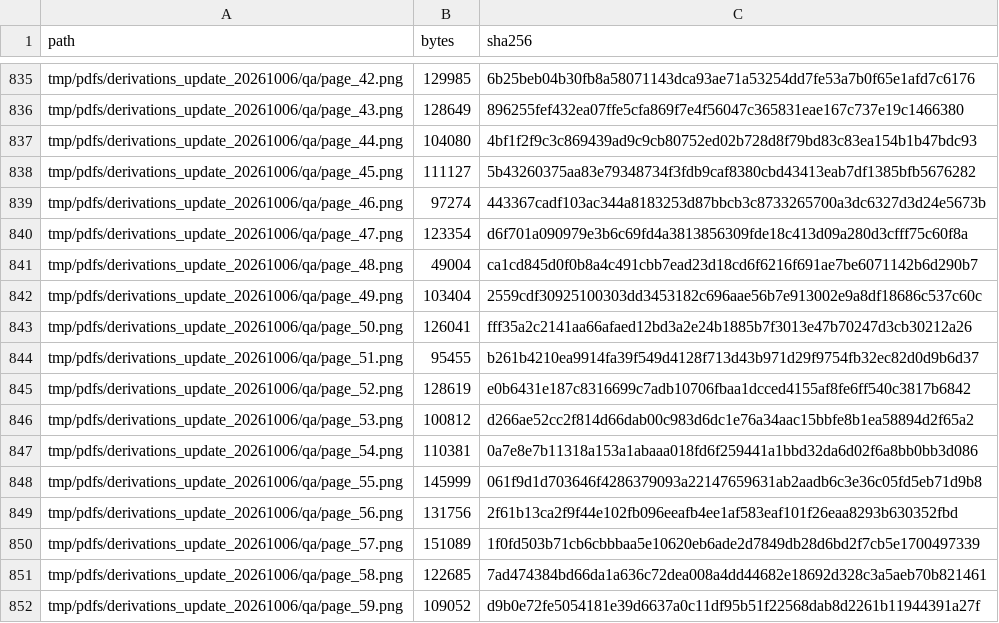
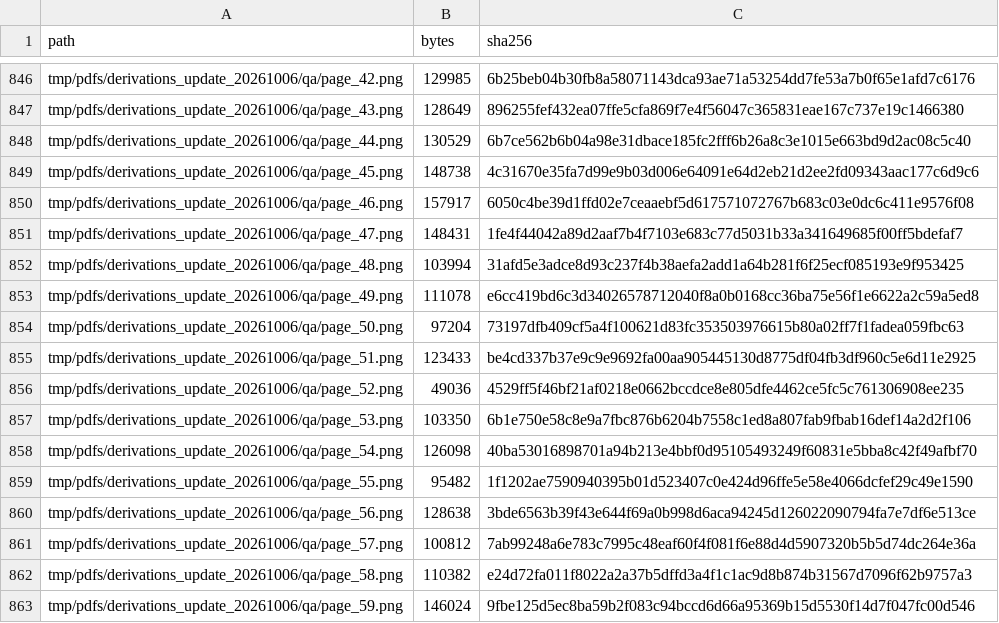
Before and after one commit to niluiuc/monosemanticity_experiment, a CSV file: upload_audit/included_files.csv, drawn as a sheet; only a part is shown, gaps mark what is left out; the diff covers the shown part only.

```diff
--- a/upload_audit/included_files.csv
+++ b/upload_audit/included_files.csv
@@ -836,17 +847,17 @@ tmp/pdfs/derivations_update_20261006/qa/page_42.png,129985,6b25beb04b30fb8a58071
 tmp/pdfs/derivations_update_20261006/qa/page_43.png,128649,896255fef432ea07ffe5cfa869f7e4f56047c365831eae167c737e19c1466380
-tmp/pdfs/derivations_update_20261006/qa/page_44.png,104080,4bf1f2f9c3c869439ad9c9cb80752ed02b728d8f79bd83c83ea154b1b47bdc93
-tmp/pdfs/derivations_update_20261006/qa/page_45.png,111127,5b43260375aa83e79348734f3fdb9caf8380cbd43413eab7df1385bfb5676282
-tmp/pdfs/derivations_update_20261006/qa/page_46.png,97274,443367cadf103ac344a8183253d87bbcb3c8733265700a3dc6327d3d24e5673b
-tmp/pdfs/derivations_update_20261006/qa/page_47.png,123354,d6f701a090979e3b6c69fd4a3813856309fde18c413d09a280d3cfff75c60f8a
-tmp/pdfs/derivations_update_20261006/qa/page_48.png,49004,ca1cd845d0f0b8a4c491cbb7ead23d18cd6f6216f691ae7be6071142b6d290b7
-tmp/pdfs/derivations_update_20261006/qa/page_49.png,103404,2559cdf30925100303dd3453182c696aae56b7e913002e9a8df18686c537c60c
-tmp/pdfs/derivations_update_20261006/qa/page_50.png,126041,fff35a2c2141aa66afaed12bd3a2e24b1885b7f3013e47b70247d3cb30212a26
-tmp/pdfs/derivations_update_20261006/qa/page_51.png,95455,b261b4210ea9914fa39f549d4128f713d43b971d29f9754fb32ec82d0d9b6d37
-tmp/pdfs/derivations_update_20261006/qa/page_52.png,128619,e0b6431e187c8316699c7adb10706fbaa1dcced4155af8fe6ff540c3817b6842
-tmp/pdfs/derivations_update_20261006/qa/page_53.png,100812,d266ae52cc2f814d66dab00c983d6dc1e76a34aac15bbfe8b1ea58894d2f65a2
-tmp/pdfs/derivations_update_20261006/qa/page_54.png,110381,0a7e8e7b11318a153a1abaaa018fd6f259441a1bbd32da6d02f6a8bb0bb3d086
-tmp/pdfs/derivations_update_20261006/qa/page_55.png,145999,061f9d1d703646f4286379093a22147659631ab2aadb6c3e36c05fd5eb71d9b8
-tmp/pdfs/derivations_update_20261006/qa/page_56.png,131756,2f61b13ca2f9f44e102fb096eeafb4ee1af583eaf101f26eaa8293b630352fbd
-tmp/pdfs/derivations_update_20261006/qa/page_57.png,151089,1f0fd503b71cb6cbbbaa5e10620eb6ade2d7849db28d6bd2f7cb5e1700497339
-tmp/pdfs/derivations_update_20261006/qa/page_58.png,122685,7ad474384bd66da1a636c72dea008a4dd44682e18692d328c3a5aeb70b821461
-tmp/pdfs/derivations_update_20261006/qa/page_59.png,109052,d9b0e72fe5054181e39d6637a0c11df95b51f22568dab8d2261b11944391a27f
+tmp/pdfs/derivations_update_20261006/qa/page_44.png,130529,6b7ce562b6b04a98e31dbace185fc2fff6b26a8c3e1015e663bd9d2ac08c5c40
+tmp/pdfs/derivations_update_20261006/qa/page_45.png,148738,4c31670e35fa7d99e9b03d006e64091e64d2eb21d2ee2fd09343aac177c6d9c6
+tmp/pdfs/derivations_update_20261006/qa/page_46.png,157917,6050c4be39d1ffd02e7ceaaebf5d617571072767b683c03e0dc6c411e9576f08
+tmp/pdfs/derivations_update_20261006/qa/page_47.png,148431,1fe4f44042a89d2aaf7b4f7103e683c77d5031b33a341649685f00ff5bdefaf7
+tmp/pdfs/derivations_update_20261006/qa/page_48.png,103994,31afd5e3adce8d93c237f4b38aefa2add1a64b281f6f25ecf085193e9f953425
+tmp/pdfs/derivations_update_20261006/qa/page_49.png,111078,e6cc419bd6c3d34026578712040f8a0b0168cc36ba75e56f1e6622a2c59a5ed8
+tmp/pdfs/derivations_update_20261006/qa/page_50.png,97204,73197dfb409cf5a4f100621d83fc353503976615b80a02ff7f1fadea059fbc63
+tmp/pdfs/derivations_update_20261006/qa/page_51.png,123433,be4cd337b37e9c9e9692fa00aa905445130d8775df04fb3df960c5e6d11e2925
+tmp/pdfs/derivations_update_20261006/qa/page_52.png,49036,4529ff5f46bf21af0218e0662bccdce8e805dfe4462ce5fc5c761306908ee235
+tmp/pdfs/derivations_update_20261006/qa/page_53.png,103350,6b1e750e58c8e9a7fbc876b6204b7558c1ed8a807fab9fbab16def14a2d2f106
+tmp/pdfs/derivations_update_20261006/qa/page_54.png,126098,40ba53016898701a94b213e4bbf0d95105493249f60831e5bba8c42f49afbf70
+tmp/pdfs/derivations_update_20261006/qa/page_55.png,95482,1f1202ae7590940395b01d523407c0e424d96ffe5e58e4066dcfef29c49e1590
+tmp/pdfs/derivations_update_20261006/qa/page_56.png,128638,3bde6563b39f43e644f69a0b998d6aca94245d126022090794fa7e7df6e513ce
+tmp/pdfs/derivations_update_20261006/qa/page_57.png,100812,7ab99248a6e783c7995c48eaf60f4f081f6e88d4d5907320b5b5d74dc264e36a
+tmp/pdfs/derivations_update_20261006/qa/page_58.png,110382,e24d72fa011f8022a2a37b5dffd3a4f1c1ac9d8b874b31567d7096f62b9757a3
+tmp/pdfs/derivations_update_20261006/qa/page_59.png,146024,9fbe125d5ec8ba59b2f083c94bccd6d66a95369b15d5530f14d7f047fc00d546
```
Also changed, not shown: 17 added rows and 34 edited cells elsewhere in this file, 51 other files.
